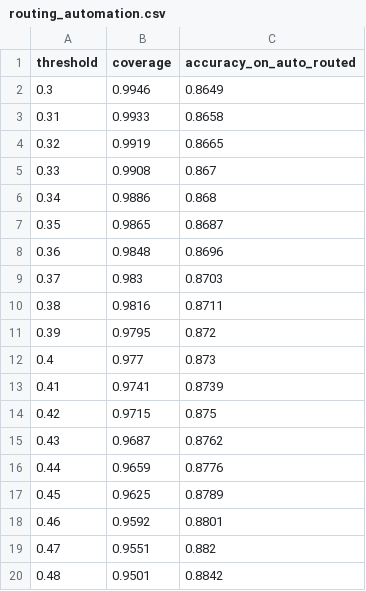
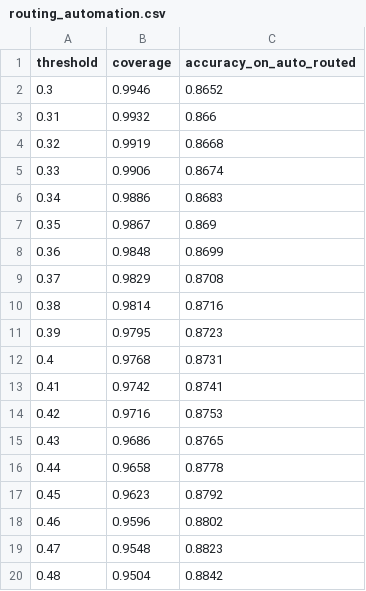
Before and after one commit to ej770/consumer-complaint-intelligence, a CSV file: outputs/tables/routing_automation.csv, drawn as a sheet; only a part is shown; the diff covers the shown part only.

```diff
--- a/outputs/tables/routing_automation.csv
+++ b/outputs/tables/routing_automation.csv
@@ -1,20 +1,20 @@
 threshold,coverage,accuracy_on_auto_routed
-0.3,0.9946,0.8649
-0.31,0.9933,0.8658
-0.32,0.9919,0.8665
-0.33,0.9908,0.867
-0.34,0.9886,0.868
-0.35,0.9865,0.8687
-0.36,0.9848,0.8696
-0.37,0.983,0.8703
-0.38,0.9816,0.8711
-0.39,0.9795,0.872
-0.4,0.977,0.873
-0.41,0.9741,0.8739
-0.42,0.9715,0.875
-0.43,0.9687,0.8762
-0.44,0.9659,0.8776
-0.45,0.9625,0.8789
-0.46,0.9592,0.8801
-0.47,0.9551,0.882
-0.48,0.9501,0.8842
+0.3,0.9946,0.8652
+0.31,0.9932,0.866
+0.32,0.9919,0.8668
+0.33,0.9906,0.8674
+0.34,0.9886,0.8683
+0.35,0.9867,0.869
+0.36,0.9848,0.8699
+0.37,0.9829,0.8708
+0.38,0.9814,0.8716
+0.39,0.9795,0.8723
+0.4,0.9768,0.8731
+0.41,0.9742,0.8741
+0.42,0.9716,0.8753
+0.43,0.9686,0.8765
+0.44,0.9658,0.8778
+0.45,0.9623,0.8792
+0.46,0.9596,0.8802
+0.47,0.9548,0.8823
+0.48,0.9504,0.8842
```
Also changed, not shown: 85 edited cells elsewhere in this file, outputs/tables/relief_deciles.csv, outputs/tables/routing_confusion.csv, 9 other files.
